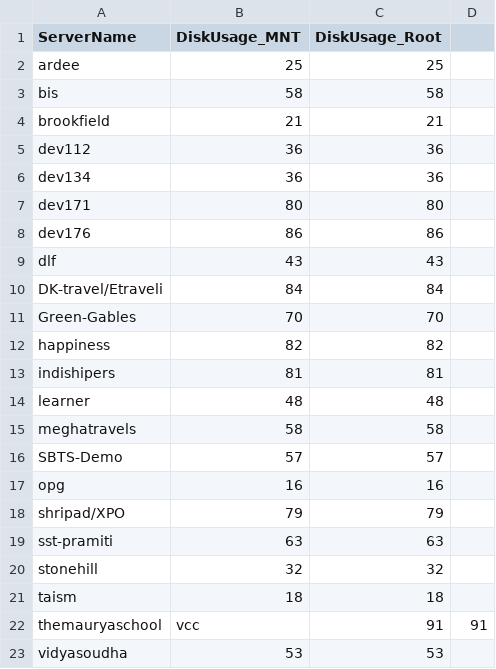
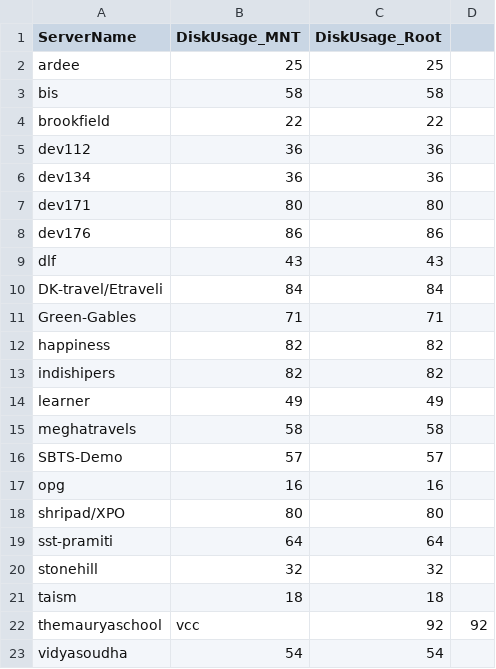
Before and after one commit to iincube/all_latest_services_new, a CSV file: checkdisklocal.csv, drawn as a sheet.

Commit message:
Disk usage update: 2025-08-22 13:14:44

```diff
--- a/checkdisklocal.csv
+++ b/checkdisklocal.csv
@@ -3,3 +3,3 @@ ardee,25,25
 bis,58,58
-brookfield,21,21
+brookfield,22,22
 dev112,36,36
@@ -10,6 +10,6 @@ dlf,43,43
 DK-travel/Etraveli,84,84
-Green-Gables,70,70
+Green-Gables,71,71
 happiness,82,82
-indishipers,81,81
-learner,48,48
+indishipers,82,82
+learner,49,49
 meghatravels,58,58
@@ -17,7 +17,7 @@ SBTS-Demo,57,57
 opg,16,16
-shripad/XPO,79,79
-sst-pramiti,63,63
+shripad/XPO,80,80
+sst-pramiti,64,64
 stonehill,32,32
 taism,18,18
-themauryaschool,vcc,91,91
-vidyasoudha,53,53
+themauryaschool,vcc,92,92
+vidyasoudha,54,54
```
